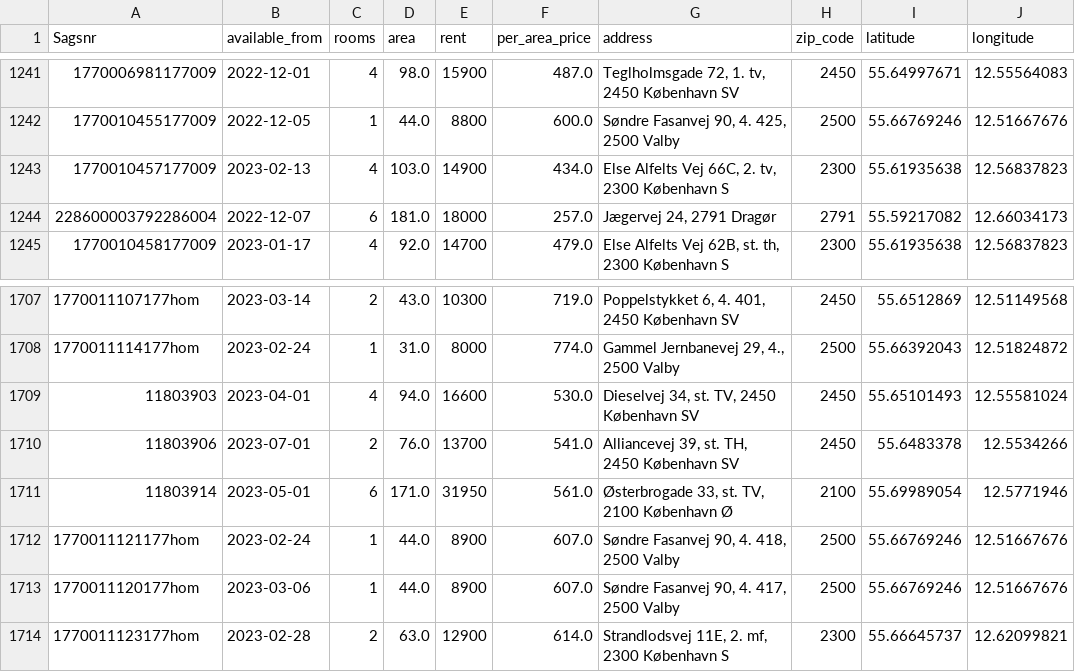
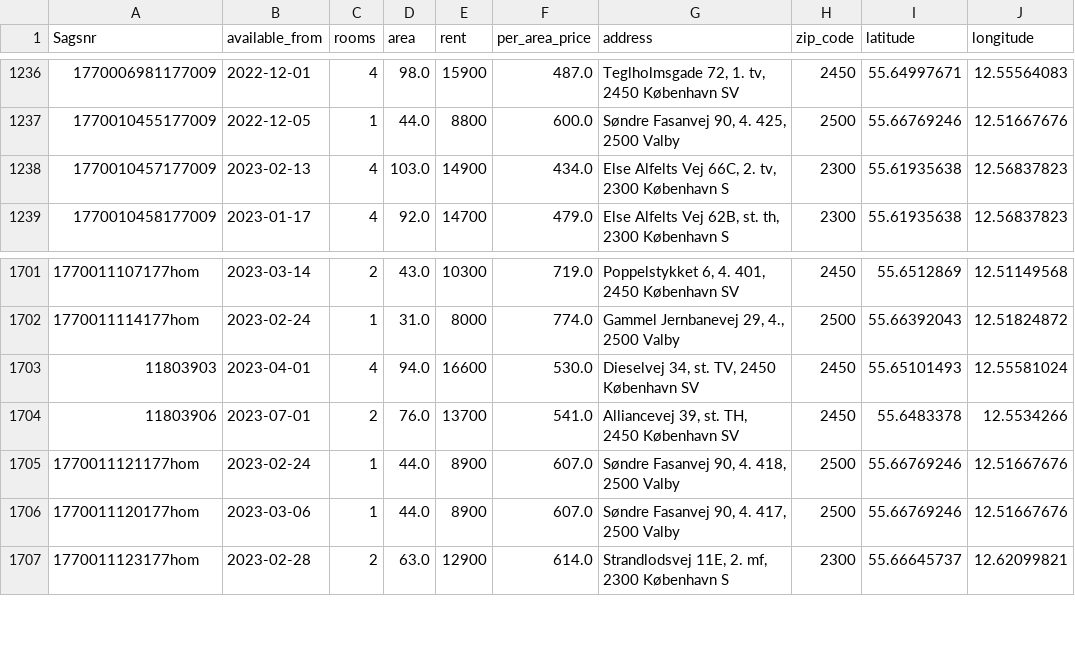
Before and after one commit to szymongalecki/Geospatial_Data_Science, a CSV file: data/lejeboliger_2019_t_april23_no_duplicates.csv, drawn as a sheet; only a part is shown, gaps mark what is left out; the diff covers the shown part only; the diff names each change by its address in the sheet, - before the commit and + after, or states it on an @@ line.

```diff
--- a/data/lejeboliger_2019_t_april23_no_duplicates.csv
+++ b/data/lejeboliger_2019_t_april23_no_duplicates.csv
-row 1244: 228600003792286004 | 2022-12-07 | 6 | 181.0 | 18000 | 257.0 | Jægervej 24, 2791 Dragør | 2791 | 55.59217082 | 12.66034173
-row 1711: 11803914 | 2023-05-01 | 6 | 171.0 | 31950 | 561.0 | Østerbrogade 33, st. TV, 2100 København Ø | 2100 | 55.69989054 | 12.5771946
```
Also changed, not shown: 5 removed rows elsewhere in this file.
